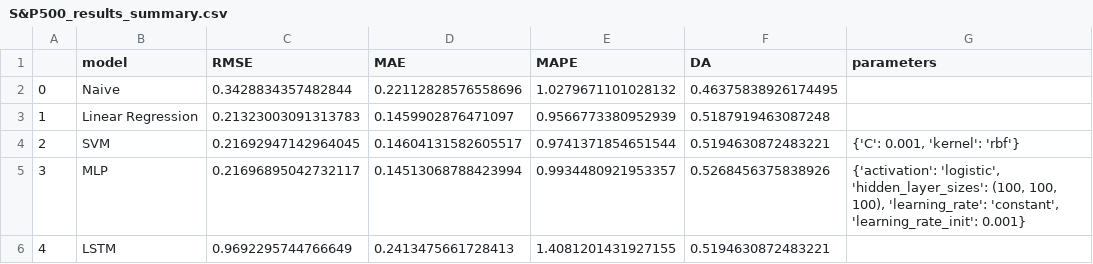
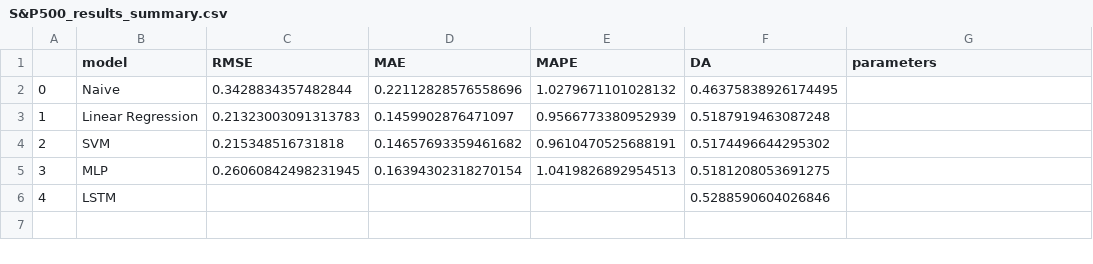
Before and after one commit to tristanmckechnie/tristan_meng_data_science, a CSV file: results/univariate_single_step_ahead/difference/S&P500_results_summary.csv, drawn as a sheet.

```diff
--- a/results/univariate_single_step_ahead/difference/S&P500_results_summary.csv
+++ b/results/univariate_single_step_ahead/difference/S&P500_results_summary.csv
@@ -3,4 +3,4 @@
 1,Linear Regression,0.21323003091313783,0.1459902876471097,0.9566773380952939,0.5187919463087248,
-2,SVM,0.21692947142964045,0.14604131582605517,0.9741371854651544,0.5194630872483221,"{'C': 0.001, 'kernel': 'rbf'}"
-3,MLP,0.21696895042732117,0.14513068788423994,0.9934480921953357,0.5268456375838926,"{'activation': 'logistic', 'hidden_layer_sizes': (100, 100, 100), 'learning_rate': 'constant', 'learning_rate_init': 0.001}"
-4,LSTM,0.9692295744766649,0.2413475661728413,1.4081201431927155,0.5194630872483221,
+2,SVM,0.215348516731818,0.14657693359461682,0.9610470525688191,0.5174496644295302,
+3,MLP,0.26060842498231945,0.16394302318270154,1.0419826892954513,0.5181208053691275,
+4,LSTM,,,,0.5288590604026846,
```
Also changed, not shown: results/univariate_single_step_ahead/minmax_2/CrudeOil_results_summary.csv, results/univariate_single_step_ahead/test_ewma/CrudeOil_results_summary.csv, 37 other files.
